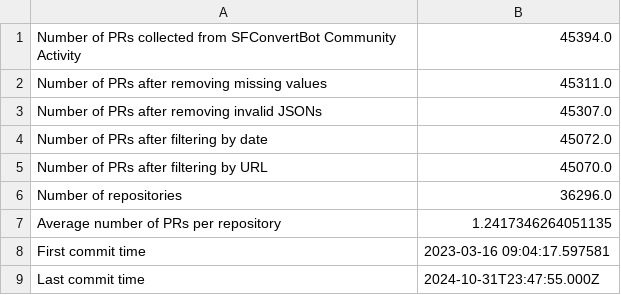
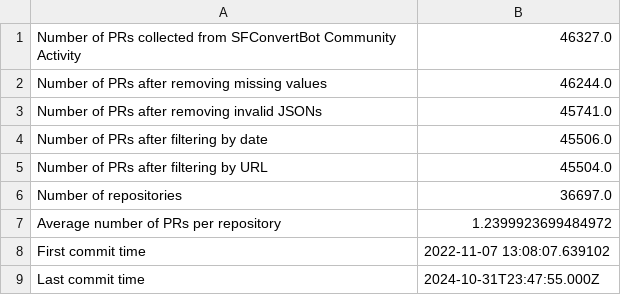
Before and after one commit to s2e-lab/model-evolution, a CSV file: results/rq4_dataset_stats.csv, drawn as a sheet.

```diff
--- a/results/rq4_dataset_stats.csv
+++ b/results/rq4_dataset_stats.csv
@@ -1,9 +1,9 @@
-Number of PRs collected from SFConvertBot Community Activity,45394.0
-Number of PRs after removing missing values,45311.0
-Number of PRs after removing invalid JSONs,45307.0
-Number of PRs after filtering by date,45072.0
-Number of PRs after filtering by URL,45070.0
-Number of repositories,36296.0
-Average number of PRs per repository,1.2417346264051135
-First commit time,2023-03-16 09:04:17.597581
+Number of PRs collected from SFConvertBot Community Activity,46327.0
+Number of PRs after removing missing values,46244.0
+Number of PRs after removing invalid JSONs,45741.0
+Number of PRs after filtering by date,45506.0
+Number of PRs after filtering by URL,45504.0
+Number of repositories,36697.0
+Average number of PRs per repository,1.2399923699484972
+First commit time,2022-11-07 13:08:07.639102
 Last commit time,2024-10-31T23:47:55.000Z
```
Also changed, not shown: results/sfconvertbot_pr_metadata_filtered.csv, 4 other files.
